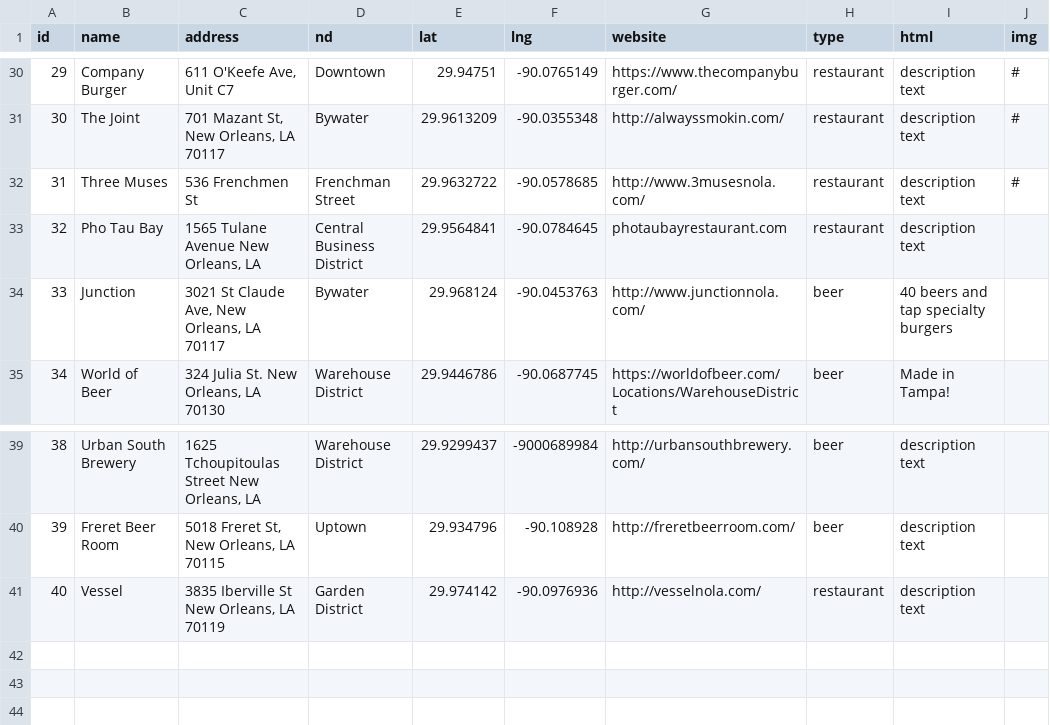
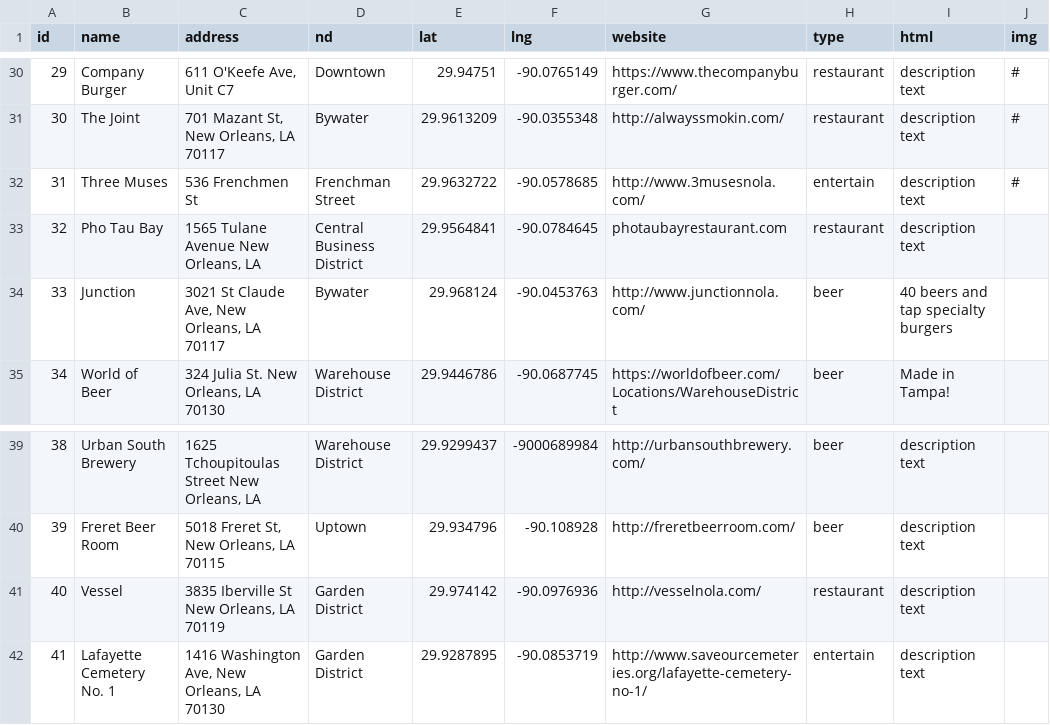
Before and after one commit to tvasnelis/weddingsite, a CSV file: sql/markers.csv, drawn as a sheet; only a part is shown, gaps mark what is left out.

```diff
--- a/sql/markers.csv
+++ b/sql/markers.csv
@@ -31,3 +31,3 @@ id,name,address,nd,lat,lng,website,type,html,img
 30,The Joint ,"701 Mazant St, New Orleans, LA 70117",Bywater,29.9613209,-90.0355348,http://alwayssmokin.com/,restaurant,description text,#
-31,Three Muses,536 Frenchmen St,Frenchman Street,29.9632722,-90.0578685,http://www.3musesnola.com/,restaurant,description text,#
+31,Three Muses,536 Frenchmen St,Frenchman Street,29.9632722,-90.0578685,http://www.3musesnola.com/,entertain,description text,#
 32,Pho Tau Bay,"1565 Tulane Avenue New Orleans, LA",Central Business District,29.9564841,-90.0784645,photaubayrestaurant.com,restaurant,description text,
@@ -41 +41,2 @@ id,name,address,nd,lat,lng,website,type,html,img
 40,Vessel,"3835 Iberville St New Orleans, LA 70119",Garden District,29.974142,-90.0976936,http://vesselnola.com/,restaurant,description text,
+41,Lafayette Cemetery No. 1,"1416 Washington Ave, New Orleans, LA 70130",Garden District,29.9287895,-90.0853719,http://www.saveourcemeteries.org/lafayette-cemetery-no-1/,entertain,description text,
```
Also changed, not shown: 7 other files.
